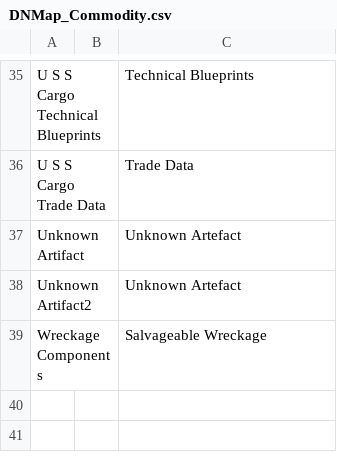
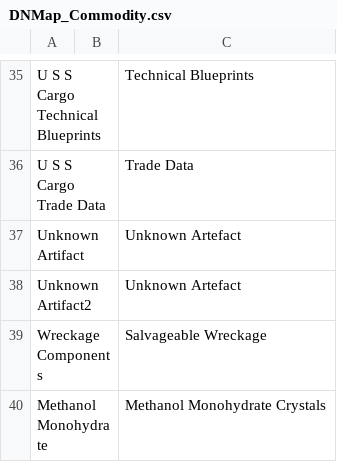
Before and after one commit to Duke-Jones/ED-IBE, a CSV file: RNDatabase/SQL-Model/table_inserts/DNMap_Commodity.csv, drawn as a sheet; only a part is shown, gaps mark what is left out.

Commit message:
v0.5.8   * bugfix on handling of commodity-basenames

```diff
--- a/RNDatabase/SQL-Model/table_inserts/DNMap_Commodity.csv
+++ b/RNDatabase/SQL-Model/table_inserts/DNMap_Commodity.csv
@@ -39 +39,2 @@ Unknown Artifact2,,Unknown Artefact
 Wreckage Components,,Salvageable Wreckage
+Methanol Monohydrate,,Methanol Monohydrate Crystals
```
Also changed, not shown: 7 other files.
